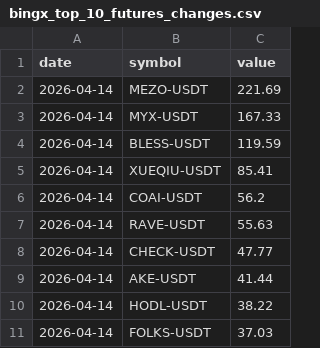
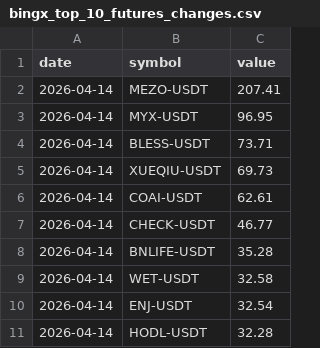
Before and after one commit to Ledrec/Bot, a CSV file: bingx_top_10_futures_changes.csv, drawn as a sheet.

```diff
--- a/bingx_top_10_futures_changes.csv
+++ b/bingx_top_10_futures_changes.csv
@@ -1,11 +1,11 @@
 date,symbol,value
-2026-04-14,MEZO-USDT,221.69
-2026-04-14,MYX-USDT,167.33
-2026-04-14,BLESS-USDT,119.59
-2026-04-14,XUEQIU-USDT,85.41
-2026-04-14,COAI-USDT,56.2
-2026-04-14,RAVE-USDT,55.63
-2026-04-14,CHECK-USDT,47.77
-2026-04-14,AKE-USDT,41.44
-2026-04-14,HODL-USDT,38.22
-2026-04-14,FOLKS-USDT,37.03
+2026-04-14,MEZO-USDT,207.41
+2026-04-14,MYX-USDT,96.95
+2026-04-14,BLESS-USDT,73.71
+2026-04-14,XUEQIU-USDT,69.73
+2026-04-14,COAI-USDT,62.61
+2026-04-14,CHECK-USDT,46.77
+2026-04-14,BNLIFE-USDT,35.28
+2026-04-14,WET-USDT,32.58
+2026-04-14,ENJ-USDT,32.54
+2026-04-14,HODL-USDT,32.28
```
